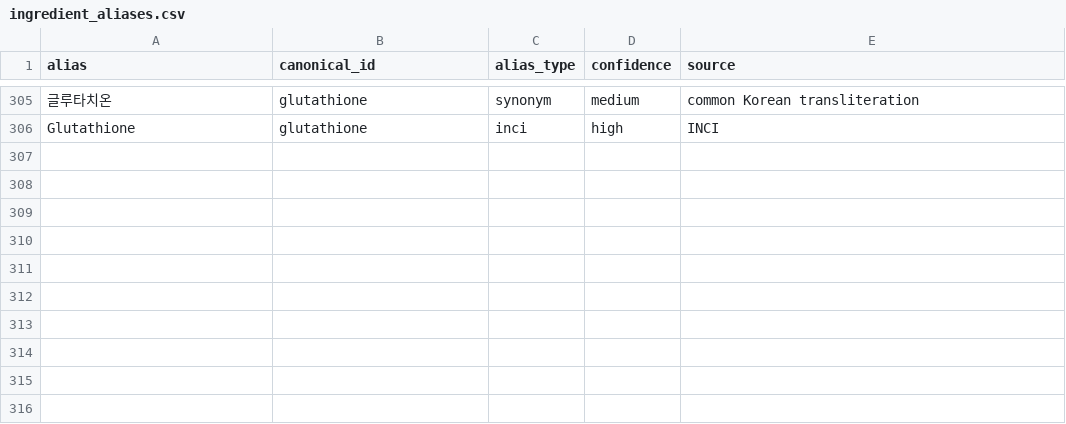
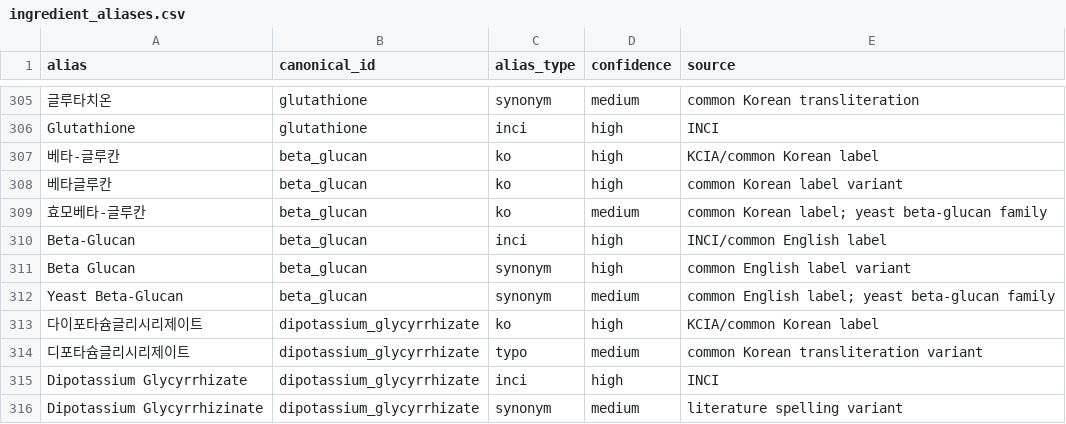
Before and after one commit to mwobareullae/jungle_namanmoo, a CSV file: data/ingredient_aliases.csv, drawn as a sheet; only a part is shown, gaps mark what is left out; the diff names each change by its address in the sheet, - before the commit and + after, or states it on an @@ line.

Commit message:
feat(data): seed b-group followup strong ingredients

```diff
--- a/data/ingredient_aliases.csv
+++ b/data/ingredient_aliases.csv
+row 307: 베타-글루칸 | beta_glucan | ko | high | KCIA/common Korean label
+row 308: 베타글루칸 | beta_glucan | ko | high | common Korean label variant
+row 309: 효모베타-글루칸 | beta_glucan | ko | medium | common Korean label; yeast beta-glucan family
+row 310: Beta-Glucan | beta_glucan | inci | high | INCI/common English label
+row 311: Beta Glucan | beta_glucan | synonym | high | common English label variant
+row 312: Yeast Beta-Glucan | beta_glucan | synonym | medium | common English label; yeast beta-glucan family
+row 313: 다이포타슘글리시리제이트 | dipotassium_glycyrrhizate | ko | high | KCIA/common Korean label
+row 314: 디포타슘글리시리제이트 | dipotassium_glycyrrhizate | typo | medium | common Korean transliteration variant
+row 315: Dipotassium Glycyrrhizate | dipotassium_glycyrrhizate | inci | high | INCI
+row 316: Dipotassium Glycyrrhizinate | dipotassium_glycyrrhizate | synonym | medium | literature spelling variant
```
Also changed, not shown: data/ingredient_effect_ranges.csv, data/ingredient_evidence.csv, 2 other files.
